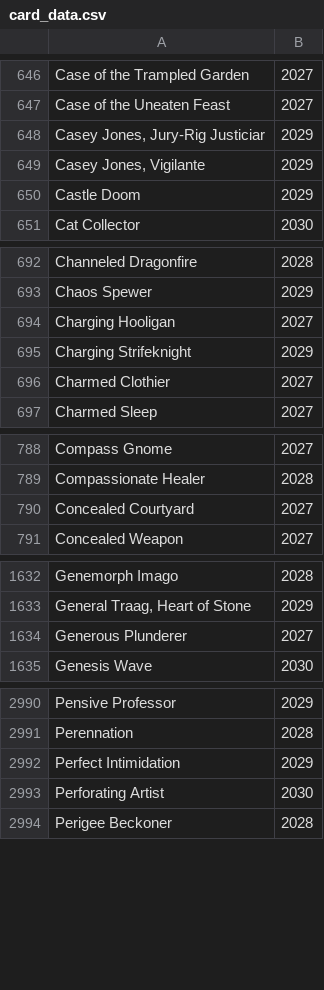
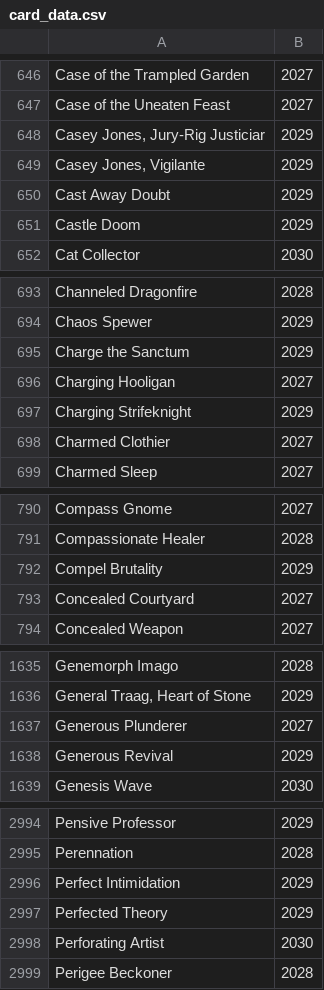
Before and after one commit to Drox346/MTG-Card-Age, a CSV file: data/card_data.csv, drawn as a sheet; only a part is shown, gaps mark what is left out; the diff covers the shown part only; the diff names each change by its address in the sheet, - before the commit and + after, or states it on an @@ line.

```diff
--- a/data/card_data.csv
+++ b/data/card_data.csv
+row 650: Cast Away Doubt | 2029
+row 695: Charge the Sanctum | 2029
+row 792: Compel Brutality | 2029
+row 1638: Generous Revival | 2029
+row 2997: Perfected Theory | 2029
```
Also changed, not shown: 1 added row elsewhere in this file.
